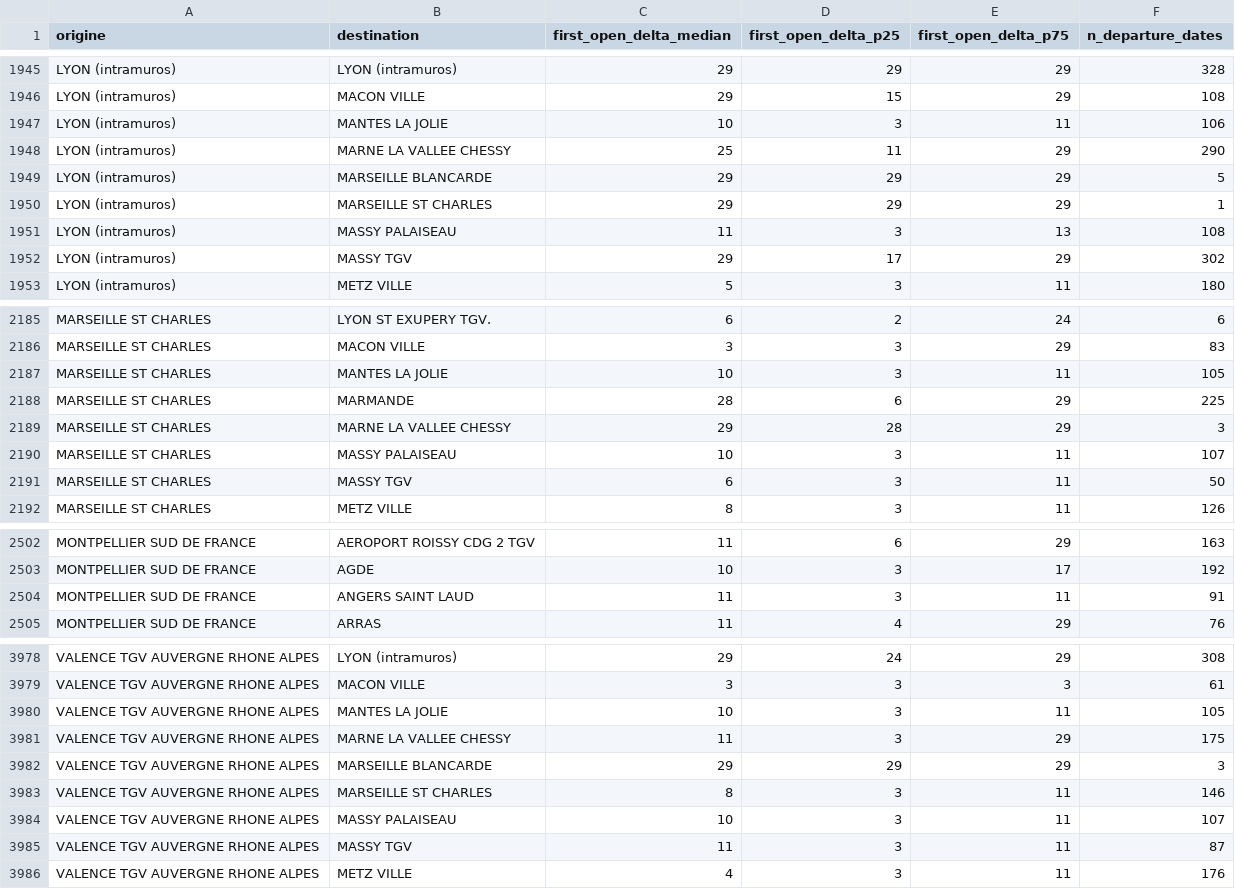
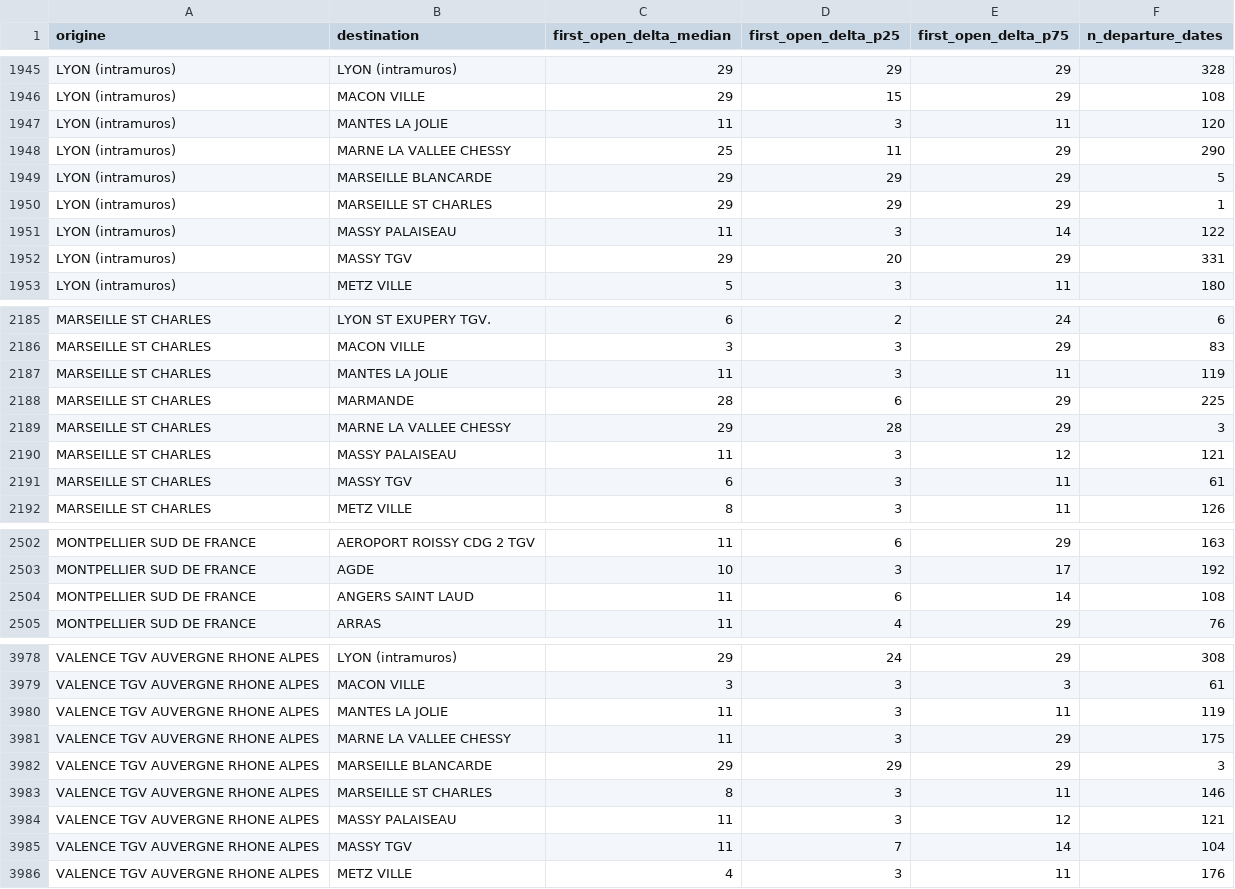
Before and after one commit to matteotoutain/ECM_2526_FinalProject, a CSV file: precomputed/first_signal_od.csv, drawn as a sheet; only a part is shown, gaps mark what is left out; the diff covers the shown part only.

```diff
--- a/precomputed/first_signal_od.csv
+++ b/precomputed/first_signal_od.csv
@@ -1946,3 +1946,3 @@ LYON (intramuros),LYON (intramuros),29,29,29,328
 LYON (intramuros),MACON VILLE,29,15,29,108
-LYON (intramuros),MANTES LA JOLIE,10,3,11,106
+LYON (intramuros),MANTES LA JOLIE,11,3,11,120
 LYON (intramuros),MARNE LA VALLEE CHESSY,25,11,29,290
@@ -1950,4 +1950,4 @@ LYON (intramuros),MARSEILLE BLANCARDE,29,29,29,5
 LYON (intramuros),MARSEILLE ST CHARLES,29,29,29,1
-LYON (intramuros),MASSY PALAISEAU,11,3,13,108
-LYON (intramuros),MASSY TGV,29,17,29,302
+LYON (intramuros),MASSY PALAISEAU,11,3,14,122
+LYON (intramuros),MASSY TGV,29,20,29,331
 LYON (intramuros),METZ VILLE,5,3,11,180
@@ -2186,7 +2186,7 @@ MARSEILLE ST CHARLES,LYON ST EXUPERY TGV.,6,2,24,6
 MARSEILLE ST CHARLES,MACON VILLE,3,3,29,83
-MARSEILLE ST CHARLES,MANTES LA JOLIE,10,3,11,105
+MARSEILLE ST CHARLES,MANTES LA JOLIE,11,3,11,119
 MARSEILLE ST CHARLES,MARMANDE,28,6,29,225
 MARSEILLE ST CHARLES,MARNE LA VALLEE CHESSY,29,28,29,3
-MARSEILLE ST CHARLES,MASSY PALAISEAU,10,3,11,107
-MARSEILLE ST CHARLES,MASSY TGV,6,3,11,50
+MARSEILLE ST CHARLES,MASSY PALAISEAU,11,3,12,121
+MARSEILLE ST CHARLES,MASSY TGV,6,3,11,61
 MARSEILLE ST CHARLES,METZ VILLE,8,3,11,126
@@ -2503,3 +2503,3 @@ MONTPELLIER SUD DE FRANCE,AEROPORT ROISSY CDG 2 TGV,11,6,29,163
 MONTPELLIER SUD DE FRANCE,AGDE,10,3,17,192
-MONTPELLIER SUD DE FRANCE,ANGERS SAINT LAUD,11,3,11,91
+MONTPELLIER SUD DE FRANCE,ANGERS SAINT LAUD,11,6,14,108
 MONTPELLIER SUD DE FRANCE,ARRAS,11,4,29,76
@@ -3979,3 +3979,3 @@ VALENCE TGV AUVERGNE RHONE ALPES,LYON (intramuros),29,24,29,308
 VALENCE TGV AUVERGNE RHONE ALPES,MACON VILLE,3,3,3,61
-VALENCE TGV AUVERGNE RHONE ALPES,MANTES LA JOLIE,10,3,11,105
+VALENCE TGV AUVERGNE RHONE ALPES,MANTES LA JOLIE,11,3,11,119
 VALENCE TGV AUVERGNE RHONE ALPES,MARNE LA VALLEE CHESSY,11,3,29,175
@@ -3983,4 +3983,4 @@ VALENCE TGV AUVERGNE RHONE ALPES,MARSEILLE BLANCARDE,29,29,29,3
 VALENCE TGV AUVERGNE RHONE ALPES,MARSEILLE ST CHARLES,8,3,11,146
-VALENCE TGV AUVERGNE RHONE ALPES,MASSY PALAISEAU,10,3,11,107
-VALENCE TGV AUVERGNE RHONE ALPES,MASSY TGV,11,3,11,87
+VALENCE TGV AUVERGNE RHONE ALPES,MASSY PALAISEAU,11,3,12,121
+VALENCE TGV AUVERGNE RHONE ALPES,MASSY TGV,11,7,14,104
 VALENCE TGV AUVERGNE RHONE ALPES,METZ VILLE,4,3,11,176
```
Also changed, not shown: 101 edited cells elsewhere in this file, precomputed/first_signal_od/by_entity/JCSUDATL.csv, precomputed/proba_od/by_entity/JCSUDATL.csv, 6 other files.
